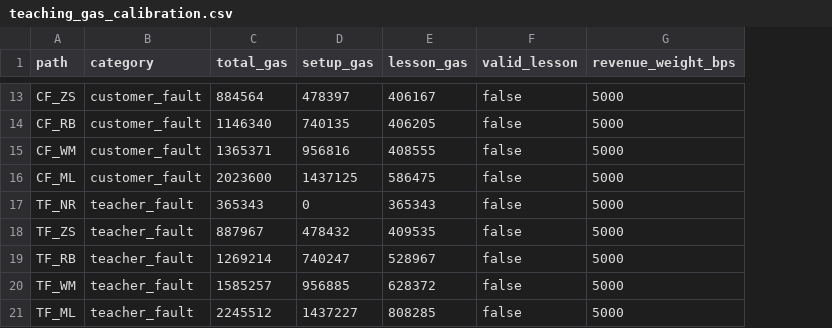
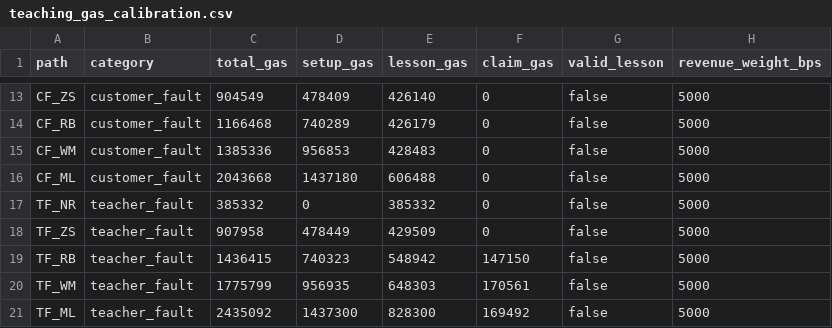
Before and after one commit to CyberChun0329/spark-dao-on-base, a CSV file: teaching_gas_calibration.csv, drawn as a sheet; only a part is shown, gaps mark what is left out; the diff covers the shown part only; the diff names each change by its address in the sheet, - before the commit and + after, or states it on an @@ line.

```diff
--- a/teaching_gas_calibration.csv
+++ b/teaching_gas_calibration.csv
+column F (claim_gas), rows 13-21: 0 | 0 | 0 | 0 | 0 | 0 | 147150 | 170561 | 169492
-C13 (total_gas): 884564
+C13 (total_gas): 904549
-D13 (setup_gas): 478397
+D13 (setup_gas): 478409
-E13 (lesson_gas): 406167
+E13 (lesson_gas): 426140
-C14 (total_gas): 1146340
+C14 (total_gas): 1166468
-D14 (setup_gas): 740135
+D14 (setup_gas): 740289
-E14 (lesson_gas): 406205
+E14 (lesson_gas): 426179
-C15 (total_gas): 1365371
+C15 (total_gas): 1385336
-D15 (setup_gas): 956816
+D15 (setup_gas): 956853
-E15 (lesson_gas): 408555
+E15 (lesson_gas): 428483
-C16 (total_gas): 2023600
+C16 (total_gas): 2043668
-D16 (setup_gas): 1437125
+D16 (setup_gas): 1437180
-E16 (lesson_gas): 586475
+E16 (lesson_gas): 606488
-C17 (total_gas): 365343
+C17 (total_gas): 385332
-E17 (lesson_gas): 365343
+E17 (lesson_gas): 385332
-C18 (total_gas): 887967
+C18 (total_gas): 907958
-D18 (setup_gas): 478432
+D18 (setup_gas): 478449
-E18 (lesson_gas): 409535
+E18 (lesson_gas): 429509
-C19 (total_gas): 1269214
+C19 (total_gas): 1436415
-D19 (setup_gas): 740247
+D19 (setup_gas): 740323
-E19 (lesson_gas): 528967
+E19 (lesson_gas): 548942
-C20 (total_gas): 1585257
+C20 (total_gas): 1775799
-D20 (setup_gas): 956885
+D20 (setup_gas): 956935
-E20 (lesson_gas): 628372
+E20 (lesson_gas): 648303
-C21 (total_gas): 2245512
+C21 (total_gas): 2435092
-D21 (setup_gas): 1437227
+D21 (setup_gas): 1437300
-E21 (lesson_gas): 808285
+E21 (lesson_gas): 828300
```
Also changed, not shown: 30 edited cells elsewhere in this file, simulation_outputs/teaching_cost_simulation.csv, 6 other files.
